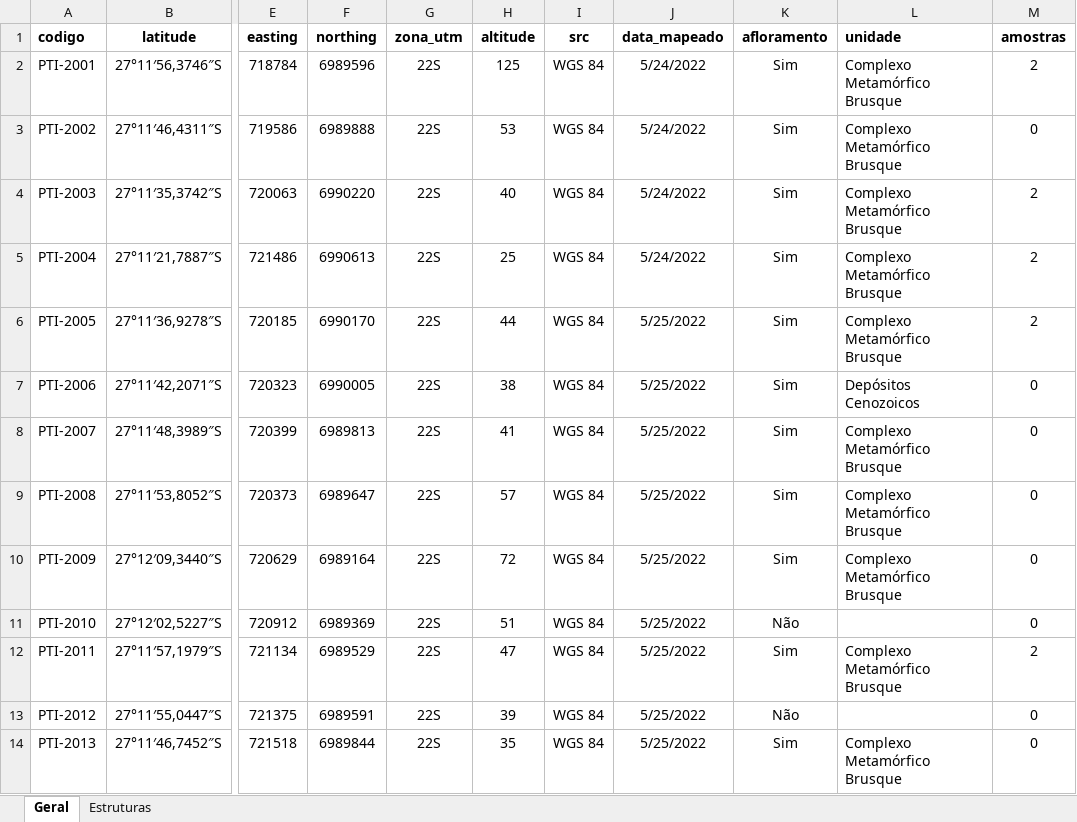
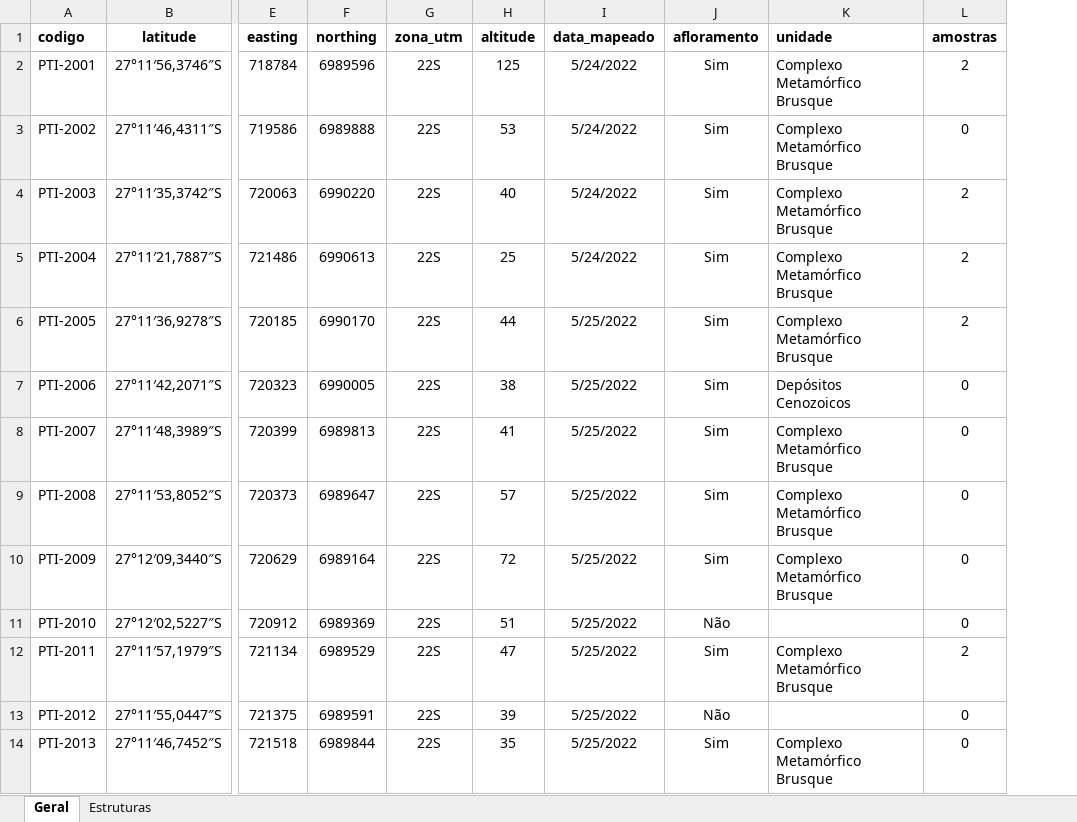
Before and after one commit to GabrielMaccari/table2spatial, an Excel workbook: exemplo_dados_entrada.xlsx, sheet Geral, drawn as a sheet; only a part is shown, gaps mark what is left out; values as stored, in another font and other column widths than the file's, no borders; the diff names each change by its address in the sheet, - before the commit and + after, or states it on an @@ line.

Commit message:
Exemplos atualizados

```diff
--- a/exemplo_dados_entrada.xlsx (sheet Geral)
+++ b/exemplo_dados_entrada.xlsx (sheet Geral)
-column I (src), rows 2-14: all WGS 84
```
Also changed, not shown: 1 other file.
